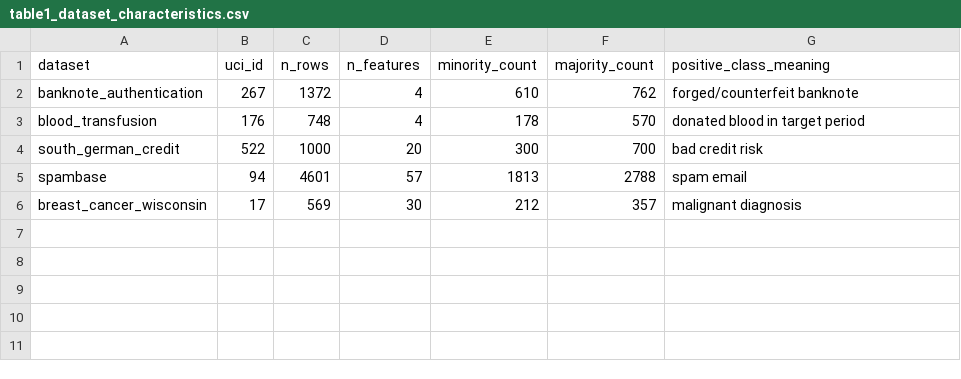
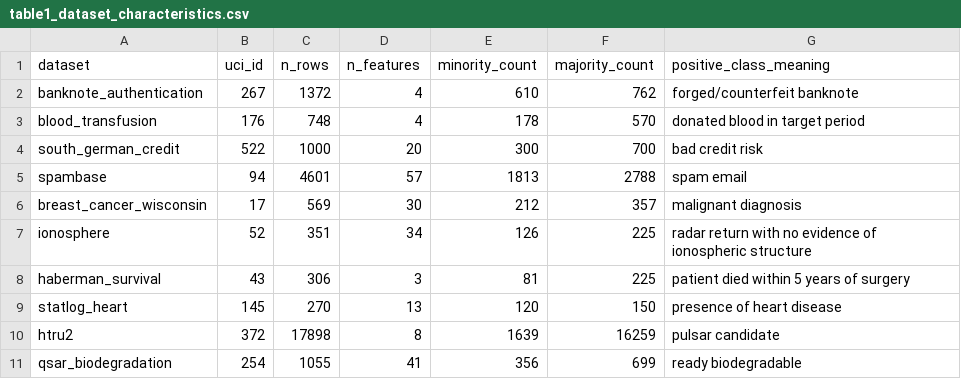
Before and after one commit to darkamgel/Imbalance-Correction, a CSV file: tables/table1_dataset_characteristics.csv, drawn as a sheet.

```diff
--- a/tables/table1_dataset_characteristics.csv
+++ b/tables/table1_dataset_characteristics.csv
@@ -6 +6,6 @@ spambase,94,4601,57,1813,2788,spam email
 breast_cancer_wisconsin,17,569,30,212,357,malignant diagnosis
+ionosphere,52,351,34,126,225,radar return with no evidence of ionospheric structure
+haberman_survival,43,306,3,81,225,patient died within 5 years of surgery
+statlog_heart,145,270,13,120,150,presence of heart disease
+htru2,372,17898,8,1639,16259,pulsar candidate
+qsar_biodegradation,254,1055,41,356,699,ready biodegradable
```
Also changed, not shown: results/chr_table.csv, results/statistical_tests.csv, 52 other files.
